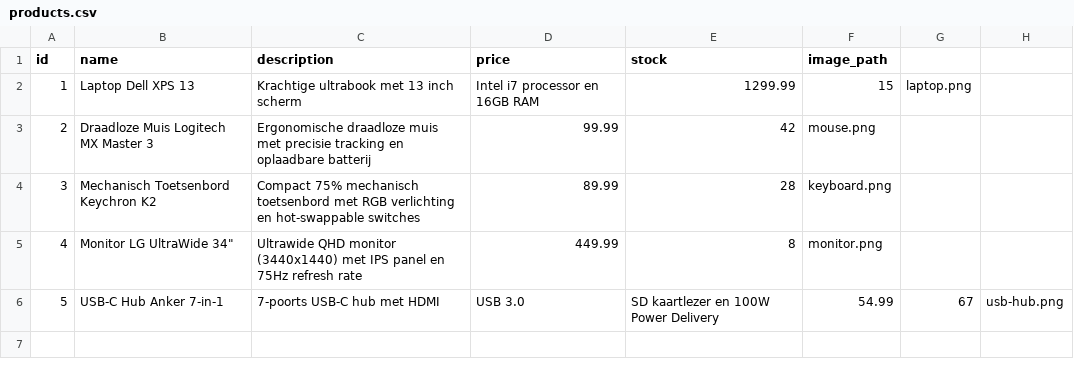
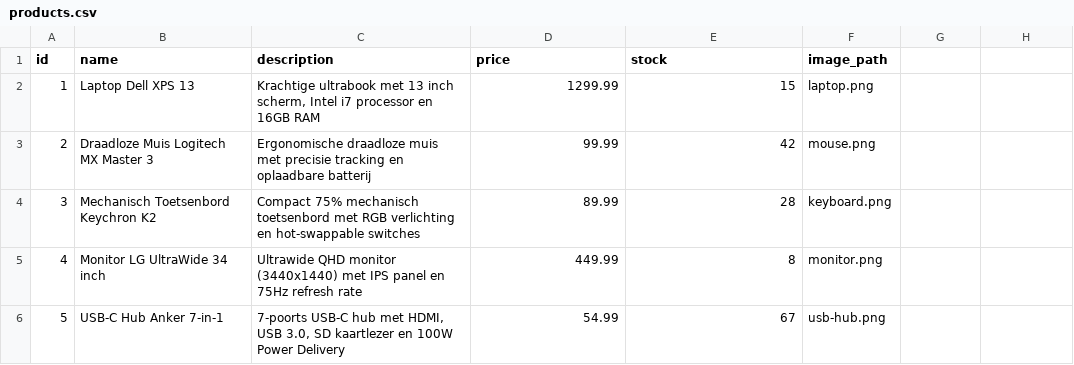
Before and after one commit to HarounMinhas/Python-DataSource-Demo, a CSV file: data/products.csv, drawn as a sheet.

```diff
--- a/data/products.csv
+++ b/data/products.csv
@@ -1,6 +1,6 @@
 id,name,description,price,stock,image_path
-1,Laptop Dell XPS 13,Krachtige ultrabook met 13 inch scherm, Intel i7 processor en 16GB RAM,1299.99,15,laptop.png
+1,Laptop Dell XPS 13,"Krachtige ultrabook met 13 inch scherm, Intel i7 processor en 16GB RAM",1299.99,15,laptop.png
 2,Draadloze Muis Logitech MX Master 3,Ergonomische draadloze muis met precisie tracking en oplaadbare batterij,99.99,42,mouse.png
 3,Mechanisch Toetsenbord Keychron K2,Compact 75% mechanisch toetsenbord met RGB verlichting en hot-swappable switches,89.99,28,keyboard.png
-4,Monitor LG UltraWide 34",Ultrawide QHD monitor (3440x1440) met IPS panel en 75Hz refresh rate,449.99,8,monitor.png
-5,USB-C Hub Anker 7-in-1,7-poorts USB-C hub met HDMI, USB 3.0, SD kaartlezer en 100W Power Delivery,54.99,67,usb-hub.png
+4,Monitor LG UltraWide 34 inch,"Ultrawide QHD monitor (3440x1440) met IPS panel en 75Hz refresh rate",449.99,8,monitor.png
+5,USB-C Hub Anker 7-in-1,"7-poorts USB-C hub met HDMI, USB 3.0, SD kaartlezer en 100W Power Delivery",54.99,67,usb-hub.png
```
Also changed, not shown: 5 other files.
